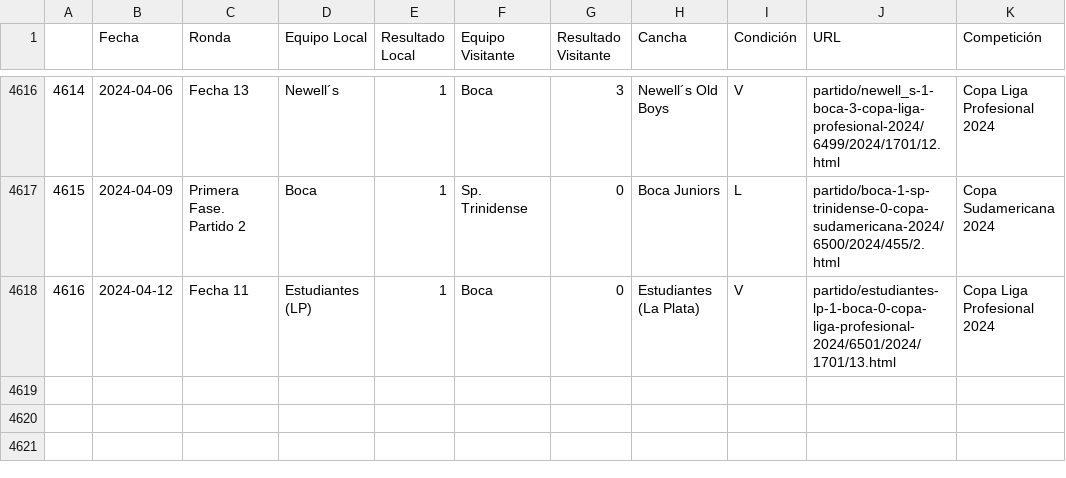
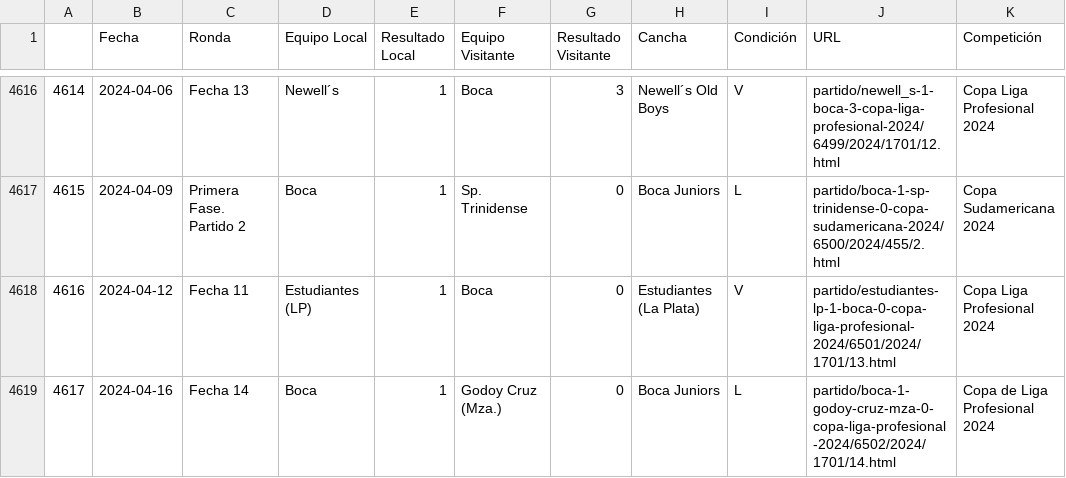
Before and after one commit to valensantarone/Boca-Juniors-DataFrame, a CSV file: Boca_DF.csv, drawn as a sheet; only a part is shown, gaps mark what is left out.

Commit message:
Adding match 2024-04-16

```diff
--- a/Boca_DF.csv
+++ b/Boca_DF.csv
@@ -4618 +4618,2 @@
 4616;2024-04-12;Fecha 11;Estudiantes (LP);1;Boca;0;Estudiantes (La Plata);V;partido/estudiantes-lp-1-boca-0-copa-liga-profesional-2024/6501/2024/1701/13.html;Copa Liga Profesional 2024
+4617;2024-04-16;Fecha 14;Boca;1;Godoy Cruz (Mza.);0;Boca Juniors;L;partido/boca-1-godoy-cruz-mza-0-copa-liga-profesional-2024/6502/2024/1701/14.html;Copa de Liga Profesional 2024
```
